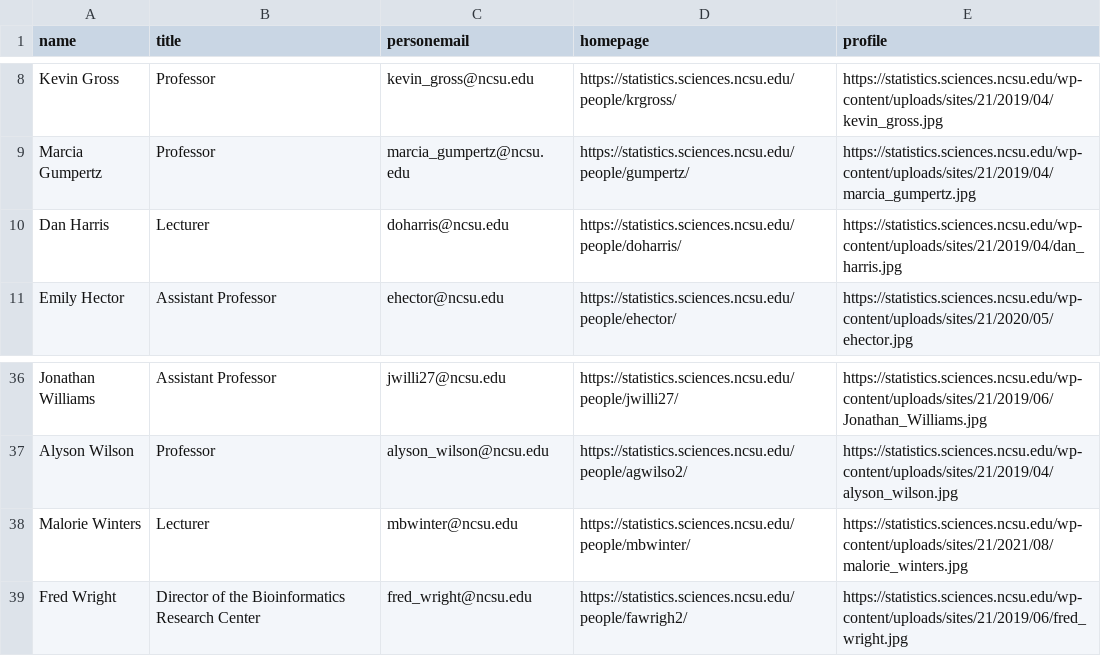
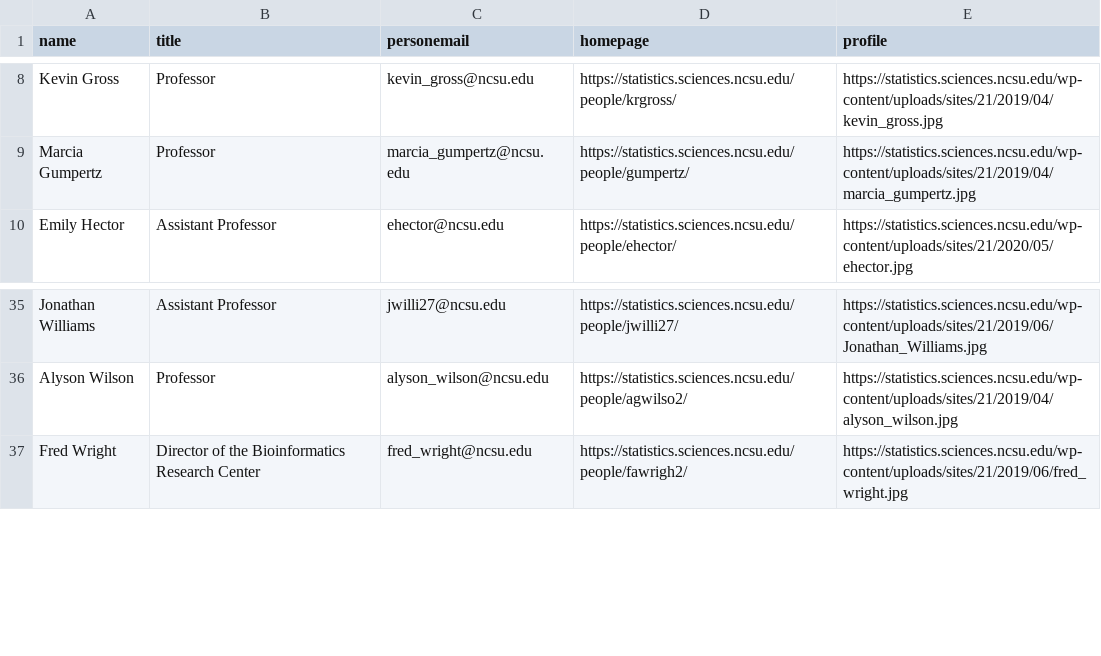
Before and after one commit to Ryanna-github/stateacher, a CSV file: Data/NCSU-DS/NCSU-DS.csv, drawn as a sheet; only a part is shown, gaps mark what is left out; the diff names each change by its address in the sheet, - before the commit and + after, or states it on an @@ line.

```diff
--- a/Data/NCSU-DS/NCSU-DS.csv
+++ b/Data/NCSU-DS/NCSU-DS.csv
-row 10: Dan Harris | Lecturer | doharris@ncsu.edu | https://statistics.sciences.ncsu.edu/people/doharris/ | https://statistics.sciences.ncsu.edu/wp-content/uploads/sites/21/2019/04/dan_harris.jpg
-row 38: Malorie Winters | Lecturer | mbwinter@ncsu.edu | https://statistics.sciences.ncsu.edu/people/mbwinter/ | https://statistics.sciences.ncsu.edu/wp-content/uploads/sites/21/2021/08/malorie_winters.jpg
```
Also changed, not shown: 5 other files.
